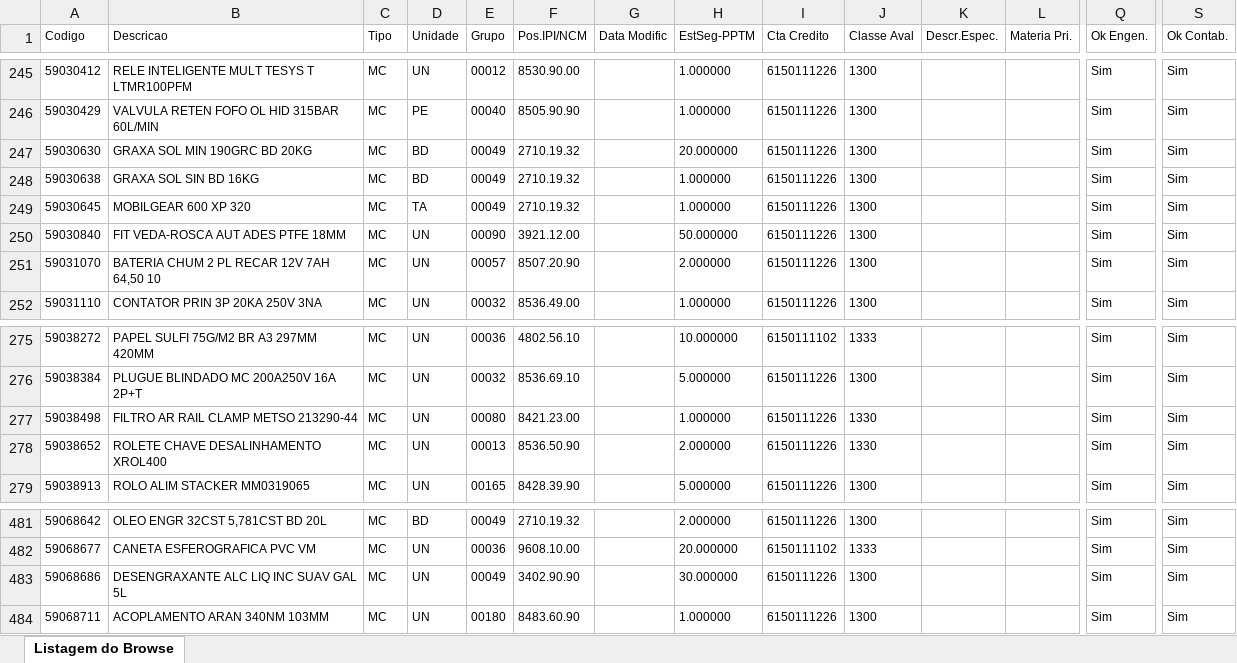
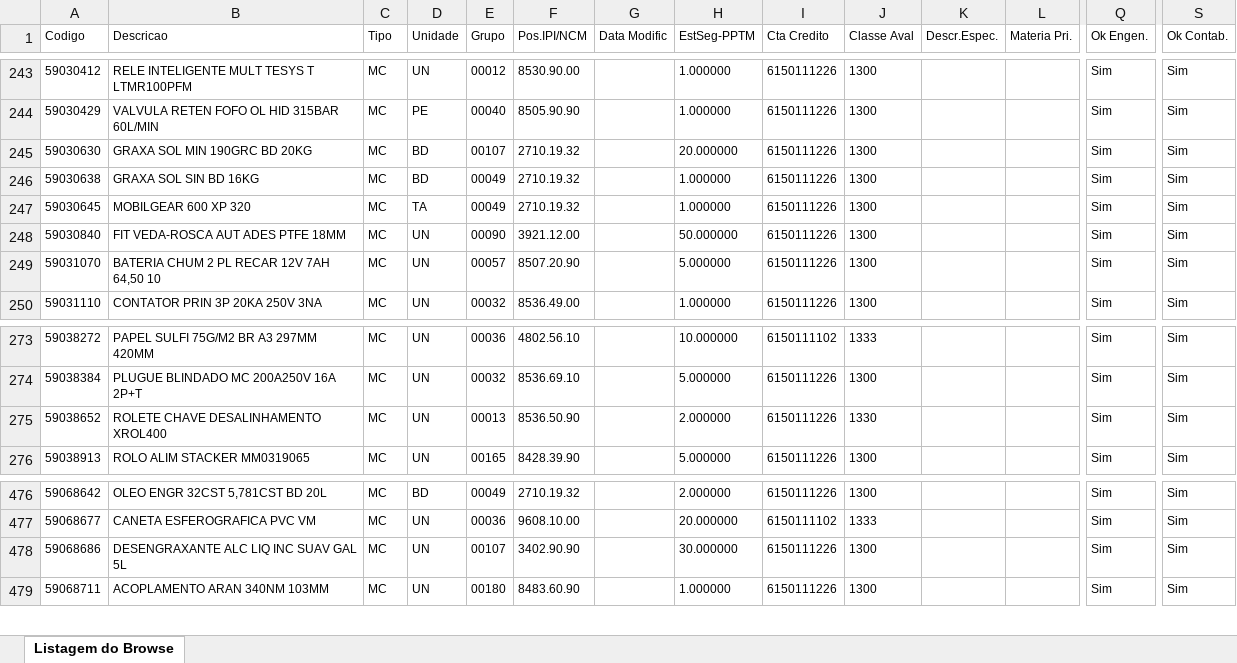
Before and after one commit to luketacs/botpptm1, an Excel workbook: Estoque Segurança PPTM.xlsx, sheet Listagem do Browse, drawn as a sheet; only a part is shown, gaps mark what is left out; values as stored, in another font and other column widths than the file's, no borders; removed rows and columns are numbered as before the commit, all else as after; rows hold the shown columns only; the diff covers the shown part only; the diff names each change by its address in the sheet, - before the commit and + after, or states it on an @@ line.

```diff
--- a/Estoque Segurança PPTM.xlsx (sheet Listagem do Browse)
+++ b/Estoque Segurança PPTM.xlsx (sheet Listagem do Browse)
-E245 (Grupo): 00049
+E245 (Grupo): 00107
-H249 (EstSeg-PPTM): 2.000000
+H249 (EstSeg-PPTM): 5.000000
-row 277: 59038498 | FILTRO AR RAIL CLAMP METSO 213290-44 | MC | UN | 00080 | 8421.23.00 |  | 1.000000 | 6150111226 | 1330 |  |  | Sim | Sim
-E478 (Grupo): 00049
+E478 (Grupo): 00107
```
Also changed, not shown: 6 removed rows and 1 edited cell elsewhere in this sheet.
